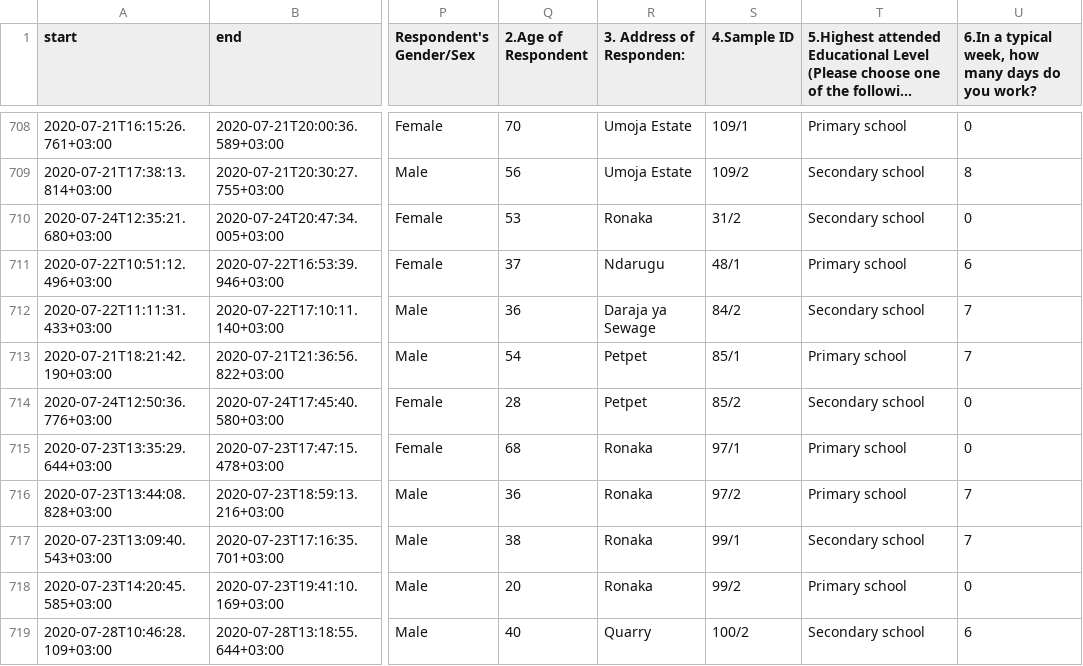
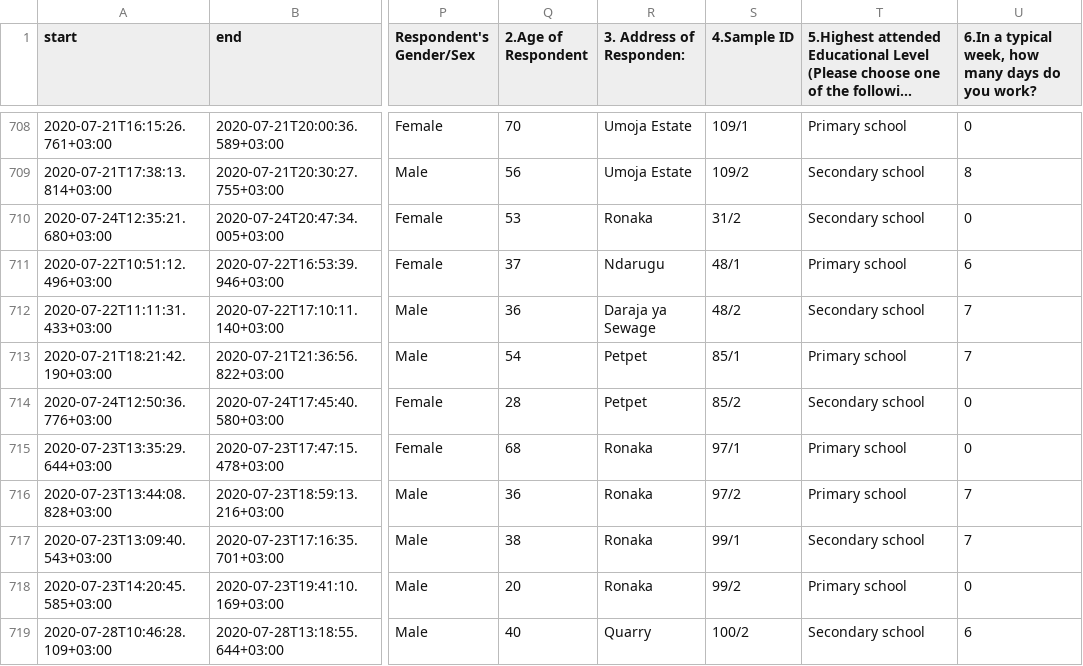
Before and after one commit to jonnyhuck/kenya-prelim-sample, a CSV file: data/mask-survey.csv, drawn as a sheet; only a part is shown, gaps mark what is left out; long unchanged cells end in …; the diff names each change by its address in the sheet, - before the commit and + after, or states it on an @@ line.

Commit message:
Repaired incorrectly recorded number in input data

```diff
--- a/data/mask-survey.csv
+++ b/data/mask-survey.csv
-S712 (4.Sample ID): 84/2
+S712 (4.Sample ID): 48/2
```
Also changed, not shown: 2 other files.
